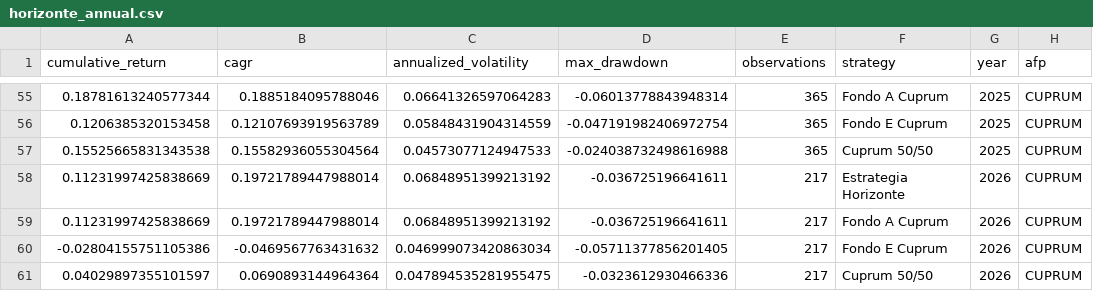
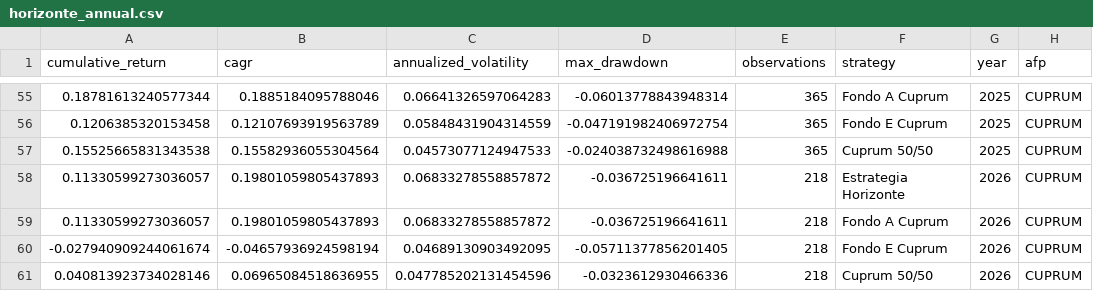
Before and after one commit to rodrigoaguirrediaz6644/alphadata-beta, a CSV file: data/horizonte_annual.csv, drawn as a sheet; only a part is shown, gaps mark what is left out.

```diff
--- a/data/horizonte_annual.csv
+++ b/data/horizonte_annual.csv
@@ -57,5 +57,5 @@ cumulative_return,cagr,annualized_volatility,max_drawdown,observations,strategy,
 0.15525665831343538,0.15582936055304564,0.04573077124947533,-0.024038732498616988,365,Cuprum 50/50,2025,CUPRUM
-0.11231997425838669,0.19721789447988014,0.06848951399213192,-0.036725196641611,217,Estrategia Horizonte,2026,CUPRUM
-0.11231997425838669,0.19721789447988014,0.06848951399213192,-0.036725196641611,217,Fondo A Cuprum,2026,CUPRUM
--0.02804155751105386,-0.0469567763431632,0.046999073420863034,-0.05711377856201405,217,Fondo E Cuprum,2026,CUPRUM
-0.04029897355101597,0.0690893144964364,0.047894535281955475,-0.0323612930466336,217,Cuprum 50/50,2026,CUPRUM
+0.11330599273036057,0.19801059805437893,0.06833278558857872,-0.036725196641611,218,Estrategia Horizonte,2026,CUPRUM
+0.11330599273036057,0.19801059805437893,0.06833278558857872,-0.036725196641611,218,Fondo A Cuprum,2026,CUPRUM
+-0.027940909244061674,-0.04657936924598194,0.04689130903492095,-0.05711377856201405,218,Fondo E Cuprum,2026,CUPRUM
+0.040813923734028146,0.06965084518636955,0.047785202131454596,-0.0323612930466336,218,Cuprum 50/50,2026,CUPRUM
```
Also changed, not shown: data/audit_sigma6.csv, data/coverage_report.csv, 10 other files.
